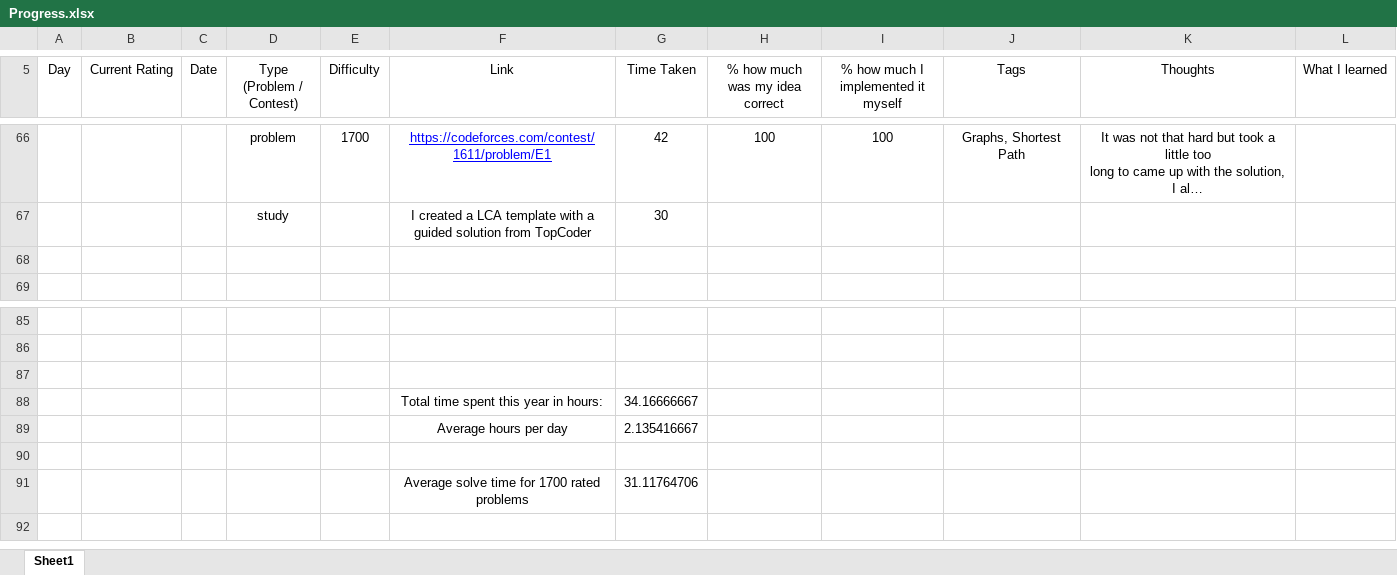
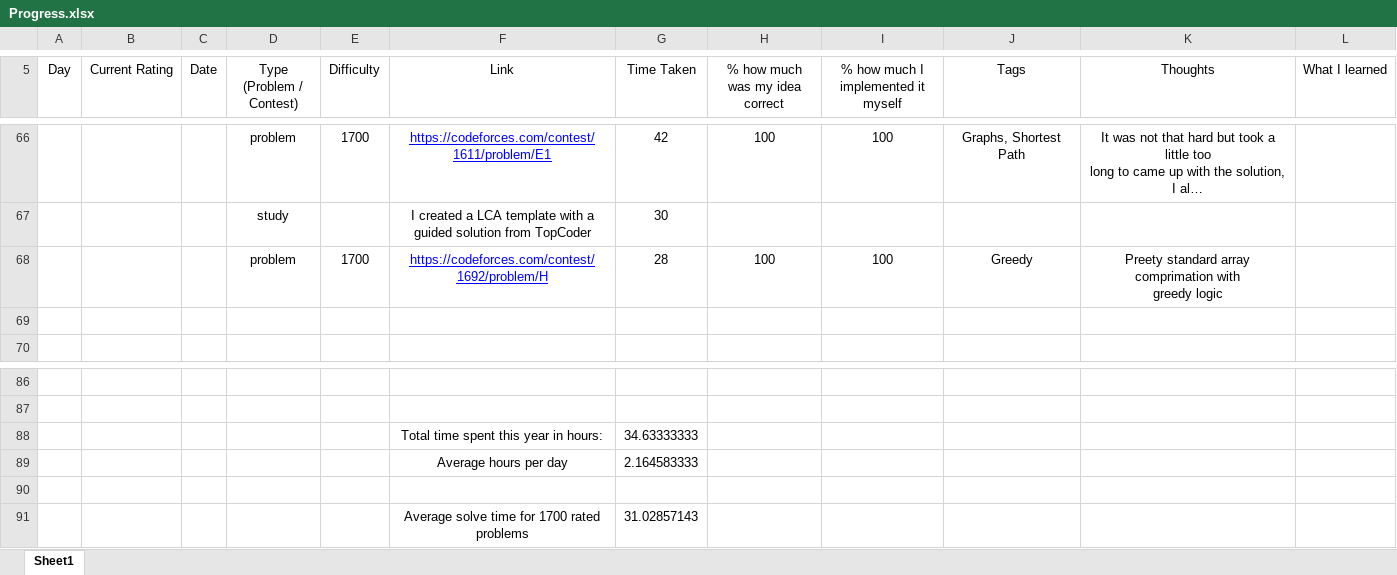
Before and after one commit to AlexandruOlteanu/CompetitiveProgramming, an Excel workbook: Progress.xlsx, sheet Sheet1, drawn as a sheet; only a part is shown, gaps mark what is left out; long unchanged cells end in …; values as stored, in another font and other column widths than the file's, no borders; removed rows and columns are numbered as before the commit, all else as after; ↵ is a line break in a cell; the diff names each change by its address in the sheet, - before the commit and + after, or states it on an @@ line.

Commit message:
Solved 1700 problem

```diff
--- a/Progress.xlsx (sheet Sheet1)
+++ b/Progress.xlsx (sheet Sheet1)
+row 68:  |  |  | problem | 1700 | https://codeforces.com/contest/1692/problem/H | 28 | 100 | 100 | Greedy | Preety standard array comprimation with ↵ greedy logic
+row 88:  |  |  |  |  | Total time spent this year in hours: | 34.63333333
+row 89:  |  |  |  |  | Average hours per day | 2.164583333
-row 88:  |  |  |  |  | Total time spent this year in hours: | 34.16666667
-row 89:  |  |  |  |  | Average hours per day | 2.135416667
-row 91: (empty)
+row 91:  |  |  |  |  | Average solve time for 1700 rated problems | 31.02857143
-row 91:  |  |  |  |  | Average solve time for 1700 rated problems | 31.11764706
```
Also changed, not shown: 1 other file.
